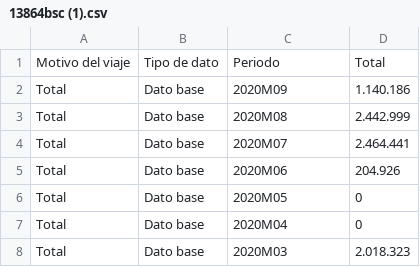
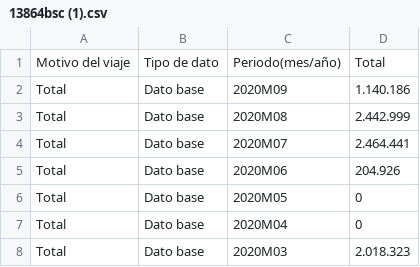
Before and after one commit to Pavlinadinkova/Trabajo_en_grupo, a CSV file: 13864bsc (1).csv, drawn as a sheet; only a part is shown.

Commit message:
Update 13864bsc (1).csv

```diff
--- a/13864bsc (1).csv
+++ b/13864bsc (1).csv
@@ -1,2 +1,2 @@
-Motivo del viaje;Tipo de dato;Periodo;Total
+Motivo del viaje;Tipo de dato;Periodo(mes/año);Total
 Total;Dato base;2020M09;1.140.186
```
